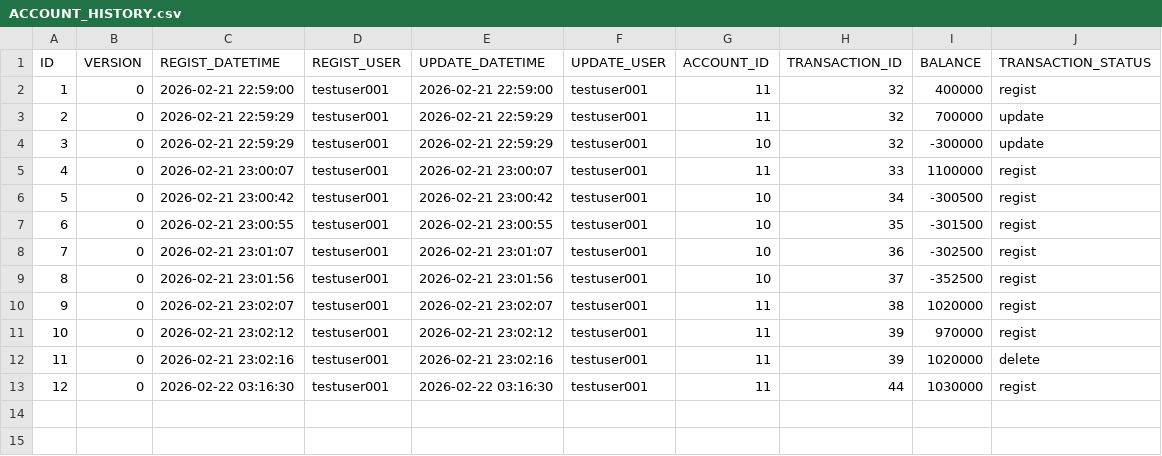
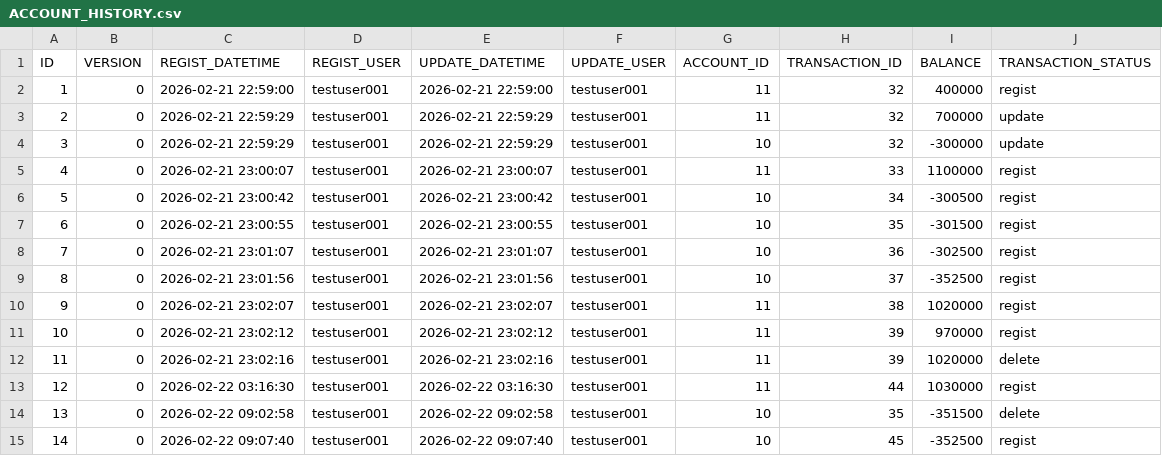
Before and after one commit to ProGTST/LifePlanApp, a CSV file: public/data/ACCOUNT_HISTORY.csv, drawn as a sheet; the diff names each change by its address in the sheet, - before the commit and + after, or states it on an @@ line.

```diff
--- a/public/data/ACCOUNT_HISTORY.csv
+++ b/public/data/ACCOUNT_HISTORY.csv
+row 14: 13 | 0 | 2026-02-22 09:02:58 | testuser001 | 2026-02-22 09:02:58 | testuser001 | 10 | 35 | -351500 | delete
+row 15: 14 | 0 | 2026-02-22 09:07:40 | testuser001 | 2026-02-22 09:07:40 | testuser001 | 10 | 45 | -352500 | regist
```
Also changed, not shown: public/data/ACCOUNT.csv, public/data/TRANSACTION.csv, 5 other files.
